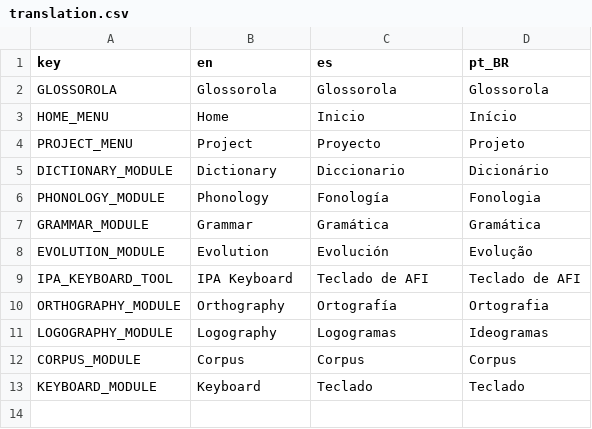
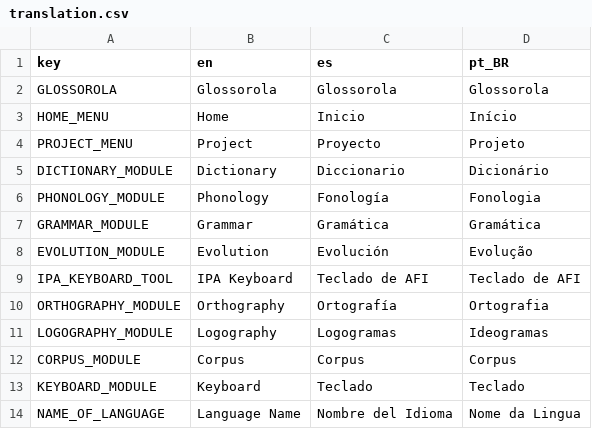
Before and after one commit to GiggyMantis/Glossorola, a CSV file: translation/translation.csv, drawn as a sheet; the diff names each change by its address in the sheet, - before the commit and + after, or states it on an @@ line.

```diff
--- a/translation/translation.csv
+++ b/translation/translation.csv
+row 14: NAME_OF_LANGUAGE | Language Name | Nombre del Idioma | Nome da Lingua
```
Also changed, not shown: 1 other file.
